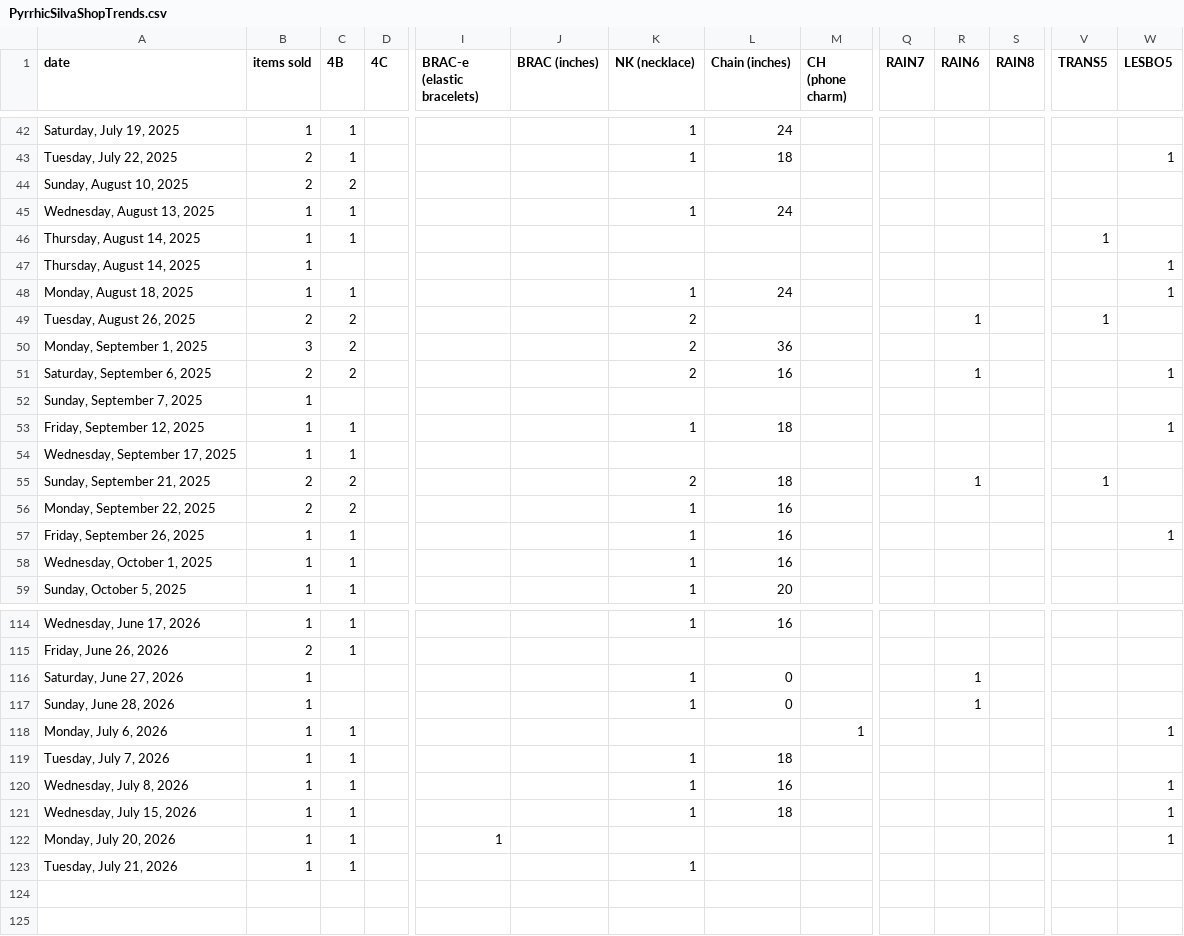
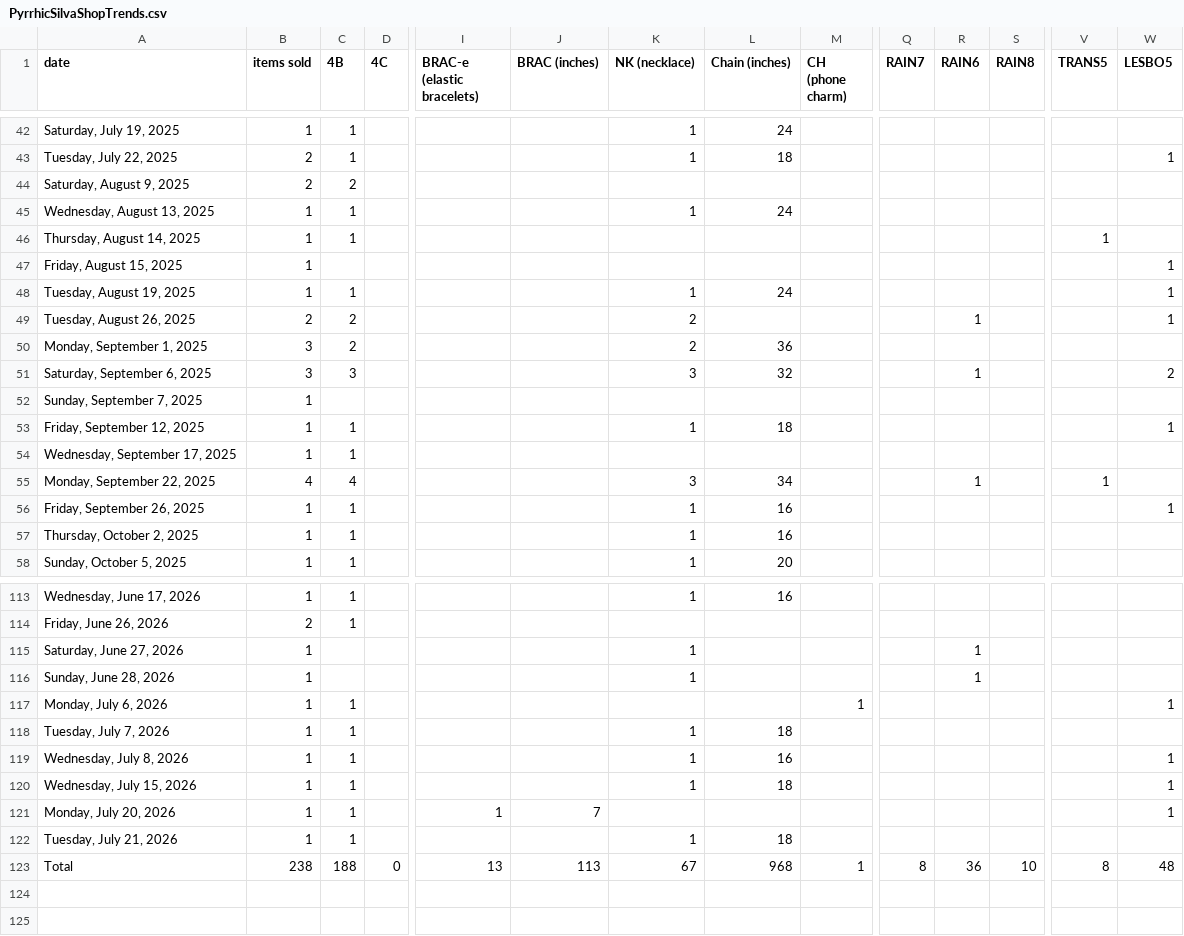
Before and after one commit to PyrrhicShadow/etsy-data-visualizer, a CSV file: PyrrhicSilvaShopTrends.csv, drawn as a sheet; only a part is shown, gaps mark what is left out; removed rows and columns are numbered as before the commit, all else as after; rows hold the shown columns only; the diff covers the shown part only; the diff names each change by its address in the sheet, - before the commit and + after, or states it on an @@ line.

```diff
--- a/PyrrhicSilvaShopTrends.csv
+++ b/PyrrhicSilvaShopTrends.csv
-A44 (date): Sunday, August 10, 2025
+A44 (date): Saturday, August 9, 2025
-A47 (date): Thursday, August 14, 2025
+A47 (date): Friday, August 15, 2025
-A48 (date): Monday, August 18, 2025
+A48 (date): Tuesday, August 19, 2025
-V49 (TRANS5): 1
+V49 (TRANS5): (empty)
-W49 (LESBO5): (empty)
+W49 (LESBO5): 1
-B51 (items sold): 2
+B51 (items sold): 3
-C51 (4B): 2
+C51 (4B): 3
-K51 (NK (necklace)): 2
+K51 (NK (necklace)): 3
-L51 (Chain (inches)): 16
+L51 (Chain (inches)): 32
-W51 (LESBO5): 1
+W51 (LESBO5): 2
-row 55: Sunday, September 21, 2025 | 2 | 2 |  |  |  | 2 | 18 |  |  | 1 |  | 1
-B55 (items sold): 2
+B55 (items sold): 4
-C55 (4B): 2
+C55 (4B): 4
-K55 (NK (necklace)): 1
+K55 (NK (necklace)): 3
-L55 (Chain (inches)): 16
+L55 (Chain (inches)): 34
-R55 (RAIN6): (empty)
+R55 (RAIN6): 1
-V55 (TRANS5): (empty)
+V55 (TRANS5): 1
-A57 (date): Wednesday, October 1, 2025
+A57 (date): Thursday, October 2, 2025
-L115:L116 (Chain (inches)): 0
+L115:L116 (Chain (inches)): (empty)
-J121 (BRAC (inches)): (empty)
+J121 (BRAC (inches)): 7
-L122 (Chain (inches)): (empty)
+L122 (Chain (inches)): 18
+row 123: Total | 238 | 188 | 0 | 13 | 113 | 67 | 968 | 1 | 8 | 36 | 10 | 8 | 48
```
Also changed, not shown: 38 edited cells elsewhere in this file, PyrrhicSilvaShopSales.csv, 1 other file.
